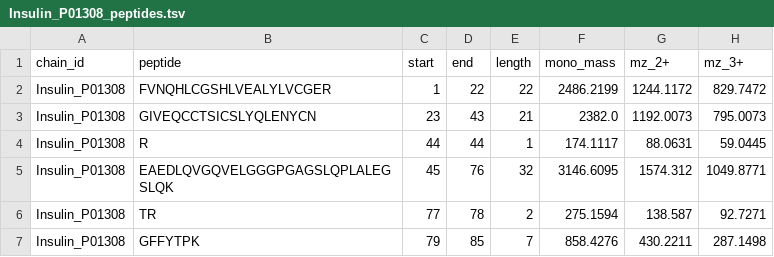
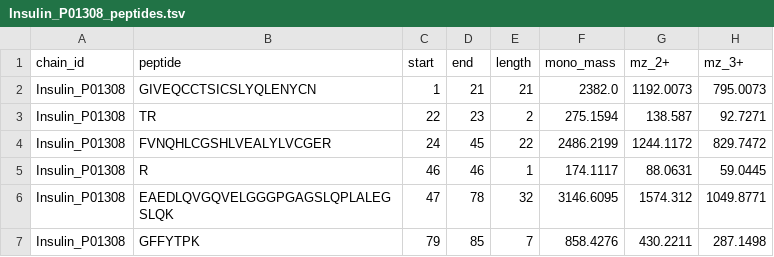
Before and after one commit to rht/apart_aixbio, a TSV file: output/Insulin_P01308_peptides.tsv, drawn as a sheet.

```diff
--- a/output/Insulin_P01308_peptides.tsv
+++ b/output/Insulin_P01308_peptides.tsv
@@ -1,7 +1,7 @@
 chain_id	peptide	start	end	length	mono_mass	mz_2+	mz_3+
-Insulin_P01308	FVNQHLCGSHLVEALYLVCGER	1	22	22	2486.2199	1244.1172	829.7472
-Insulin_P01308	GIVEQCCTSICSLYQLENYCN	23	43	21	2382.0	1192.0073	795.0073
-Insulin_P01308	R	44	44	1	174.1117	88.0631	59.0445
-Insulin_P01308	EAEDLQVGQVELGGGPGAGSLQPLALEGSLQK	45	76	32	3146.6095	1574.312	1049.8771
-Insulin_P01308	TR	77	78	2	275.1594	138.587	92.7271
+Insulin_P01308	GIVEQCCTSICSLYQLENYCN	1	21	21	2382.0	1192.0073	795.0073
+Insulin_P01308	TR	22	23	2	275.1594	138.587	92.7271
+Insulin_P01308	FVNQHLCGSHLVEALYLVCGER	24	45	22	2486.2199	1244.1172	829.7472
+Insulin_P01308	R	46	46	1	174.1117	88.0631	59.0445
+Insulin_P01308	EAEDLQVGQVELGGGPGAGSLQPLALEGSLQK	47	78	32	3146.6095	1574.312	1049.8771
 Insulin_P01308	GFFYTPK	79	85	7	858.4276	430.2211	287.1498
```
Also changed, not shown: 23 other files.
